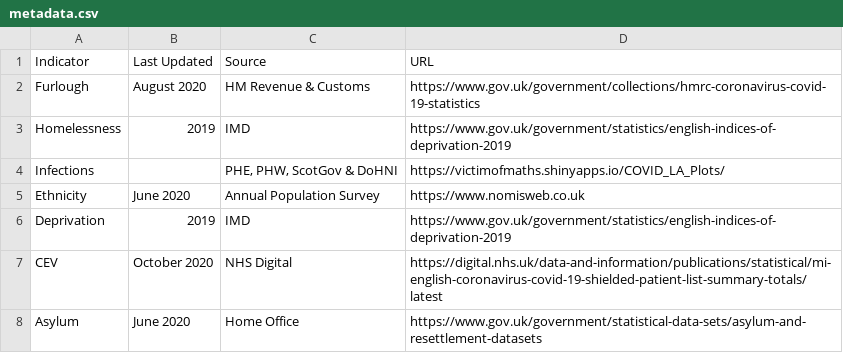
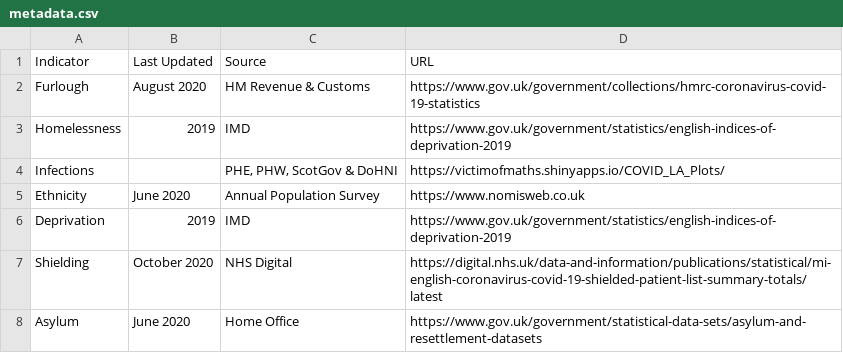
Before and after one commit to britishredcrosssociety/local-lockdown, a CSV file: metadata.csv, drawn as a sheet.

Commit message:
Update metadata.csv

```diff
--- a/metadata.csv
+++ b/metadata.csv
@@ -6,3 +6,3 @@ Ethnicity,June 2020,Annual Population Survey,https://www.nomisweb.co.uk
 Deprivation,2019,IMD,https://www.gov.uk/government/statistics/english-indices-of-deprivation-2019
-CEV,October 2020,NHS Digital,https://digital.nhs.uk/data-and-information/publications/statistical/mi-english-coronavirus-covid-19-shielded-patient-list-summary-totals/latest
+Shielding,October 2020,NHS Digital,https://digital.nhs.uk/data-and-information/publications/statistical/mi-english-coronavirus-covid-19-shielded-patient-list-summary-totals/latest
 Asylum,June 2020,Home Office,https://www.gov.uk/government/statistical-data-sets/asylum-and-resettlement-datasets
```
